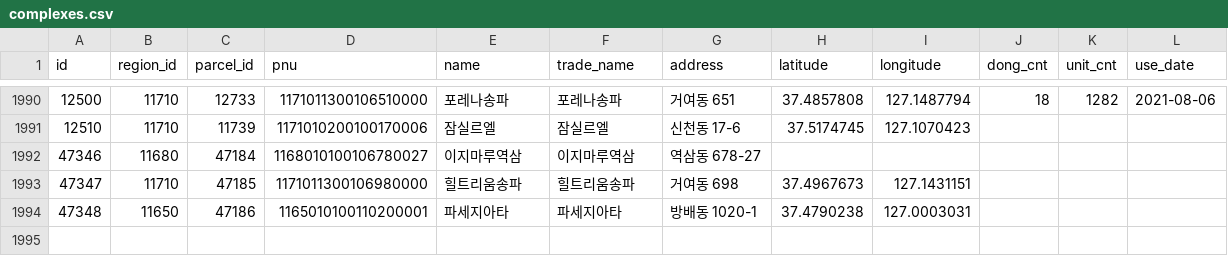
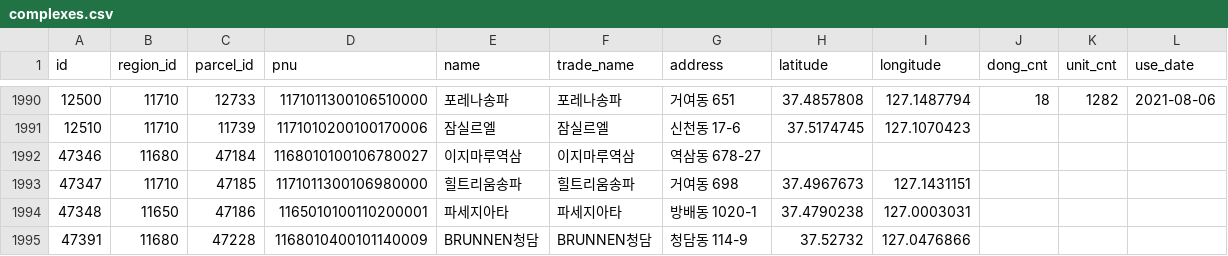
Before and after one commit to biz-kosa-team5/server, a CSV file: db/import/complexes.csv, drawn as a sheet; only a part is shown, gaps mark what is left out.

```diff
--- a/db/import/complexes.csv
+++ b/db/import/complexes.csv
@@ -1994 +1994,2 @@ id,region_id,parcel_id,pnu,name,trade_name,address,latitude,longitude,dong_cnt,u
 47348,11650,47186,1165010100110200001,파세지아타,파세지아타,방배동 1020-1,37.4790238,127.0003031,,,
+47391,11680,47228,1168010400101140009,BRUNNEN청담,BRUNNEN청담,청담동 114-9,37.52732,127.0476866,,,
```
Also changed, not shown: 18 other files.
